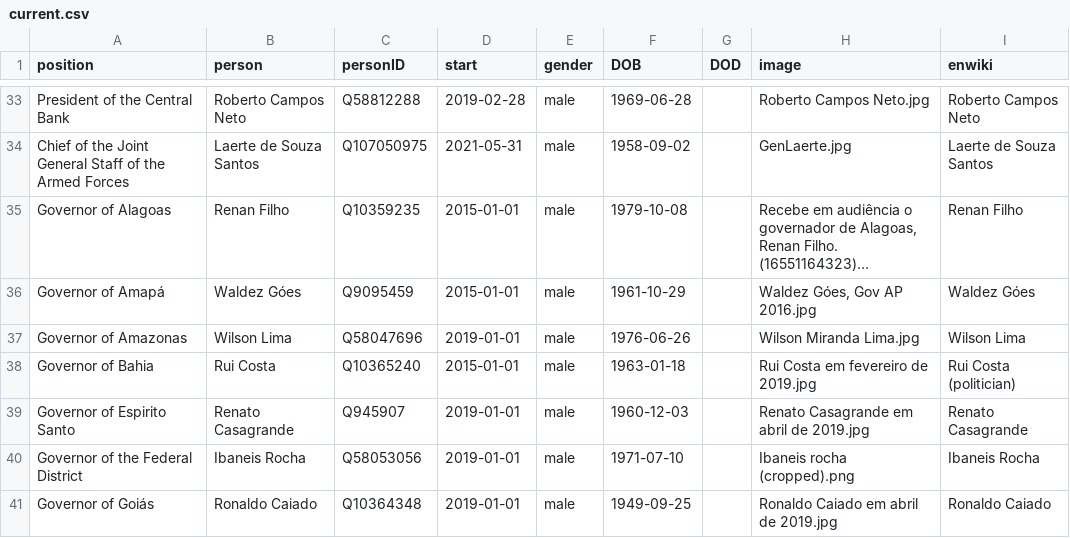
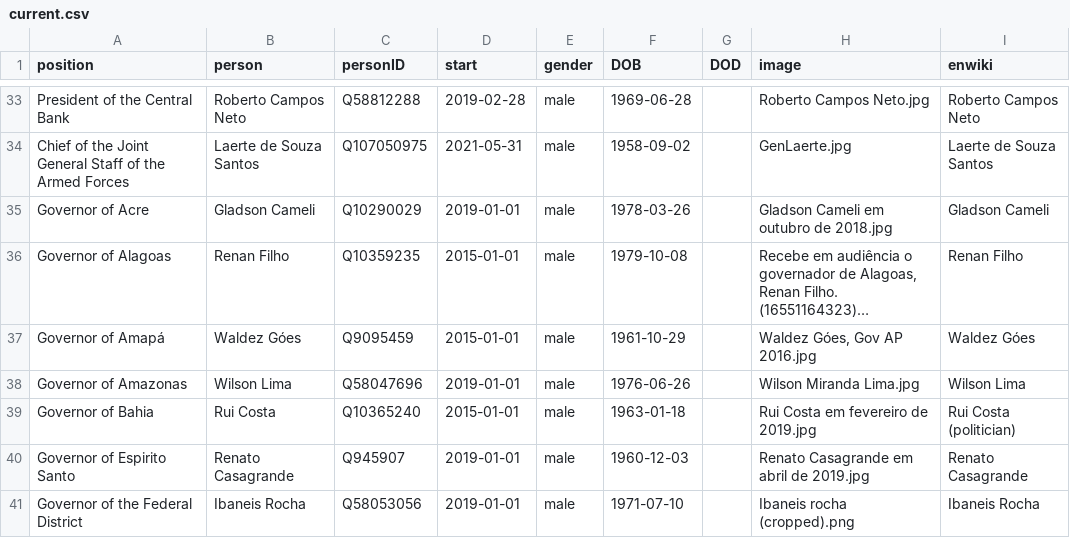
Before and after one commit to every-politician-scrapers/brazil-ministers, a CSV file: html/current.csv, drawn as a sheet; only a part is shown, gaps mark what is left out; the shorter side is filled out with more unchanged rows; long unchanged cells end in …; the diff names each change by its address in the sheet, - before the commit and + after, or states it on an @@ line.

```diff
--- a/html/current.csv
+++ b/html/current.csv
+row 35: Governor of Acre | Gladson Cameli | Q10290029 | 2019-01-01 | male | 1978-03-26 |  | Gladson Cameli em outubro de 2018.jpg | Gladson Cameli
```
Also changed, not shown: html/holders21.csv, html/positions.csv, 1 other file.
